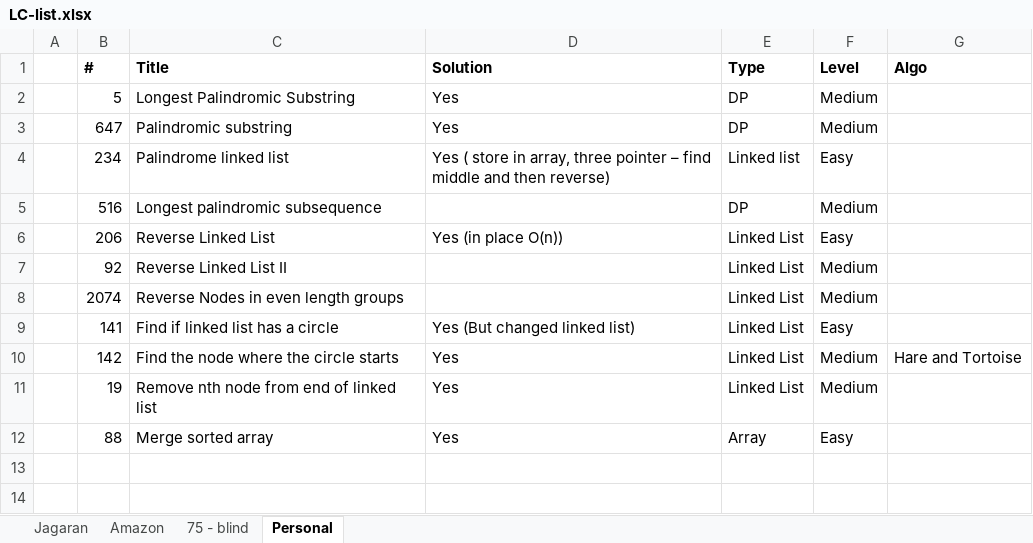
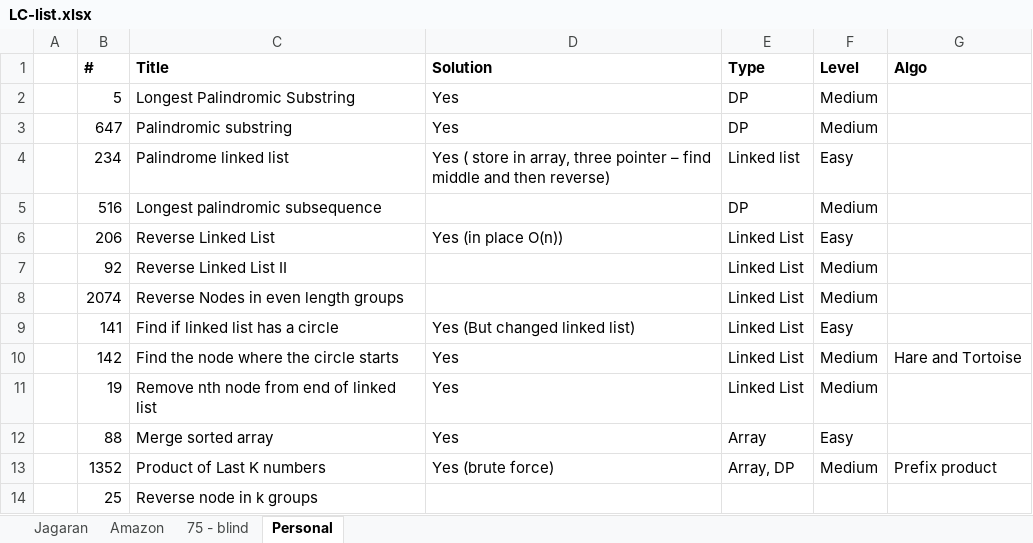
Before and after one commit to lazyrunner/Knowledge-Bucket, an Excel workbook: leetcode/LC-list.xlsx, sheet Personal, drawn as a sheet; values as stored, in another font and other column widths than the file's, no borders; the diff names each change by its address in the sheet, - before the commit and + after, or states it on an @@ line.

Commit message:
Add leetcode problem and leetcode article

```diff
--- a/leetcode/LC-list.xlsx (sheet Personal)
+++ b/leetcode/LC-list.xlsx (sheet Personal)
+row 13:  | 1352 | Product of Last K numbers | Yes (brute force) | Array, DP | Medium | Prefix product
+row 14:  | 25 | Reverse node in k groups
```
Also changed, not shown: 1 other file.
